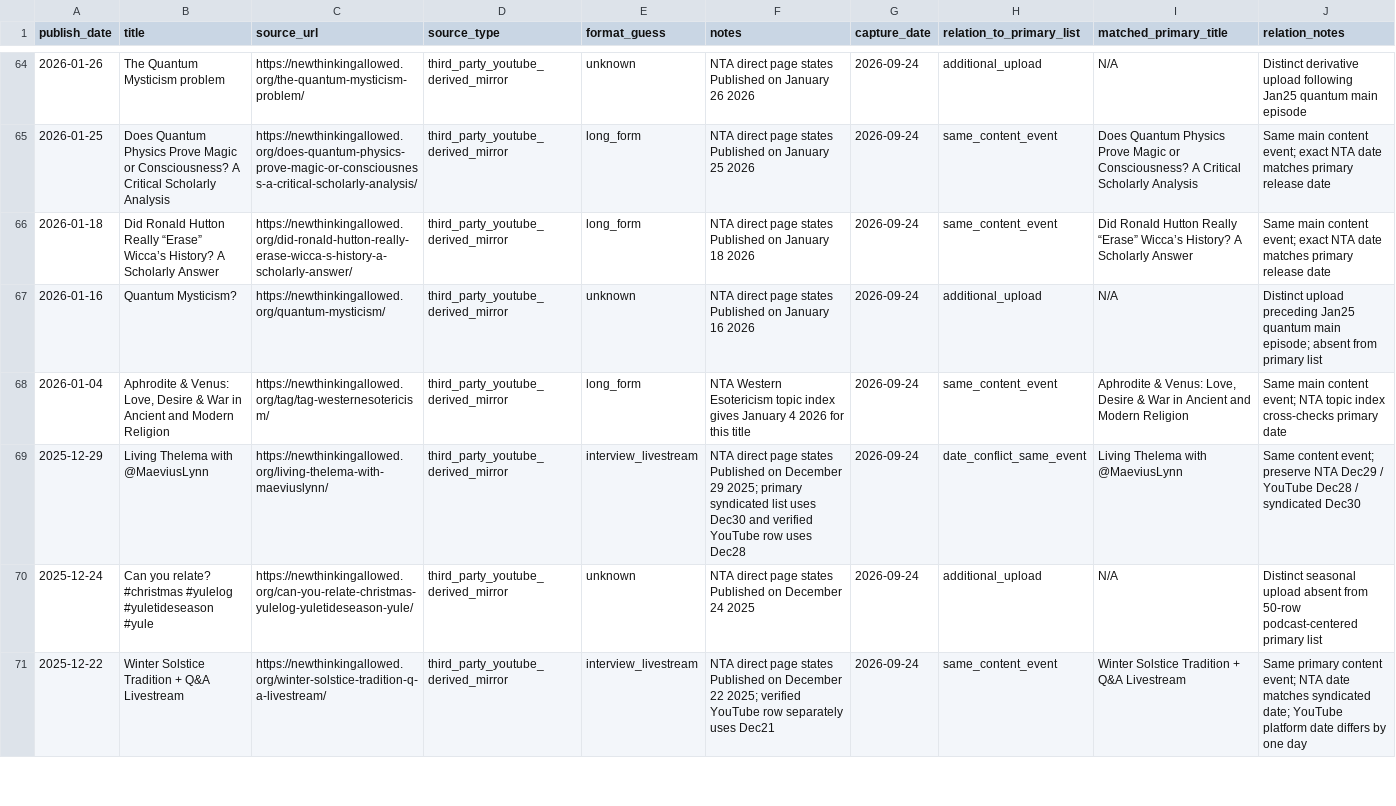
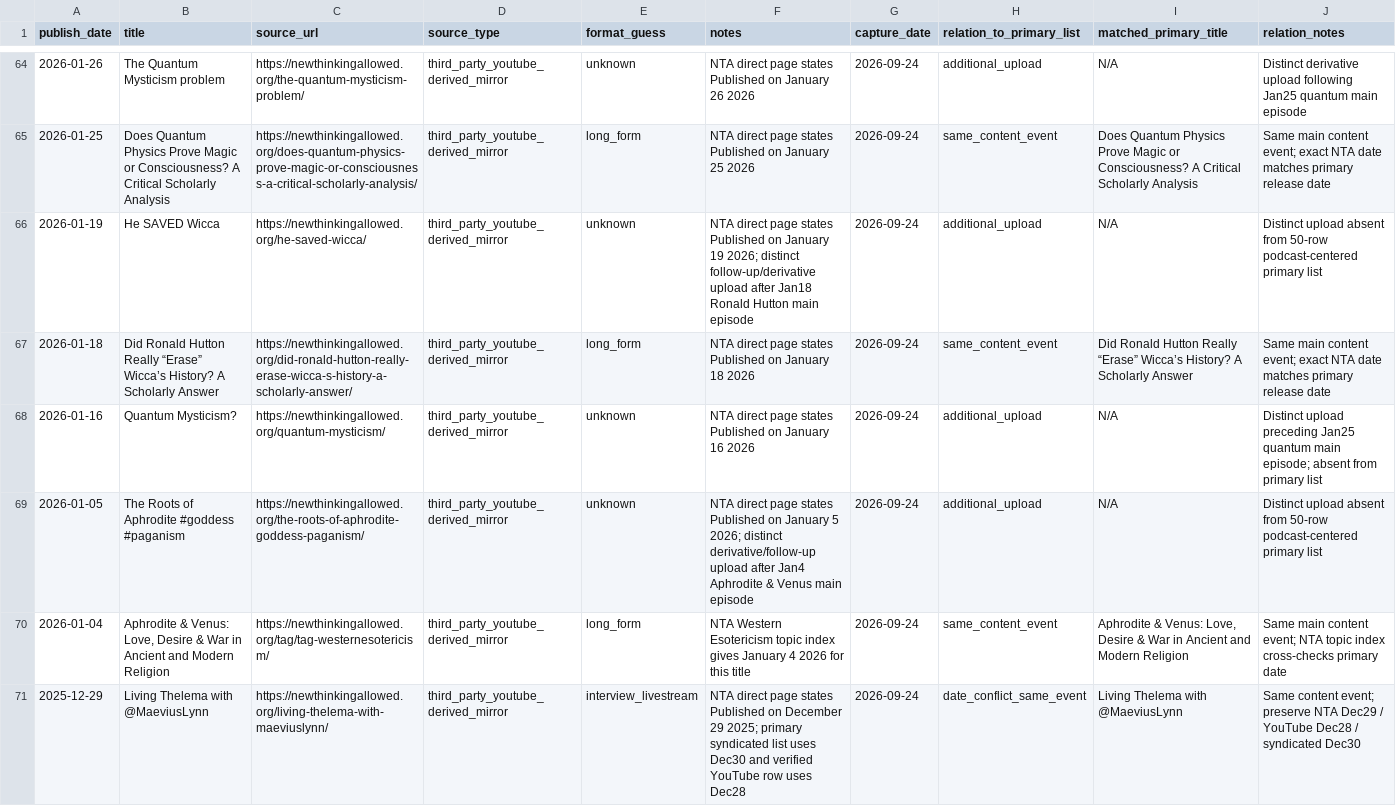
Before and after one commit to suxiaoyuan443-boop/suen-system, a CSV file: 08-动态运行/对标数据/AngelaPuca-NTA公开视频索引.csv, drawn as a sheet; only a part is shown, gaps mark what is left out; the shorter side is filled out with more unchanged rows.

Commit message:
benchmark: add Aphrodite roots and He SAVED Wicca Angela uploads

```diff
--- a/08-动态运行/对标数据/AngelaPuca-NTA公开视频索引.csv
+++ b/08-动态运行/对标数据/AngelaPuca-NTA公开视频索引.csv
@@ -65,4 +65,6 @@ publish_date,title,source_url,source_type,format_guess,notes,capture_date,relati
 2026-01-25,Does Quantum Physics Prove Magic or Consciousness? A Critical Scholarly Analysis,https://newthinkingallowed.org/does-quantum-physics-prove-magic-or-consciousness-a-critical-scholarly-analysis/,third_party_youtube_derived_mirror,long_form,NTA direct page states Published on January 25 2026,2026-09-24,same_content_event,Does Quantum Physics Prove Magic or Consciousness? A Critical Scholarly Analysis,Same main content event; exact NTA date matches primary release date
+2026-01-19,He SAVED Wicca,https://newthinkingallowed.org/he-saved-wicca/,third_party_youtube_derived_mirror,unknown,NTA direct page states Published on January 19 2026; distinct follow-up/derivative upload after Jan18 Ronald Hutton main episode,2026-09-24,additional_upload,N/A,Distinct upload absent from 50-row podcast-centered primary list
 2026-01-18,Did Ronald Hutton Really “Erase” Wicca’s History? A Scholarly Answer,https://newthinkingallowed.org/did-ronald-hutton-really-erase-wicca-s-history-a-scholarly-answer/,third_party_youtube_derived_mirror,long_form,NTA direct page states Published on January 18 2026,2026-09-24,same_content_event,Did Ronald Hutton Really “Erase” Wicca’s History? A Scholarly Answer,Same main content event; exact NTA date matches primary release date
 2026-01-16,Quantum Mysticism?,https://newthinkingallowed.org/quantum-mysticism/,third_party_youtube_derived_mirror,unknown,NTA direct page states Published on January 16 2026,2026-09-24,additional_upload,N/A,Distinct upload preceding Jan25 quantum main episode; absent from primary list
+2026-01-05,The Roots of Aphrodite #goddess #paganism,https://newthinkingallowed.org/the-roots-of-aphrodite-goddess-paganism/,third_party_youtube_derived_mirror,unknown,NTA direct page states Published on January 5 2026; distinct derivative/follow-up upload after Jan4 Aphrodite & Venus main episode,2026-09-24,additional_upload,N/A,Distinct upload absent from 50-row podcast-centered primary list
 2026-01-04,"Aphrodite & Venus: Love, Desire & War in Ancient and Modern Religion",https://newthinkingallowed.org/tag/tag-westernesotericism/,third_party_youtube_derived_mirror,long_form,NTA Western Esotericism topic index gives January 4 2026 for this title,2026-09-24,same_content_event,"Aphrodite & Venus: Love, Desire & War in Ancient and Modern Religion",Same main content event; NTA topic index cross-checks primary date
```
